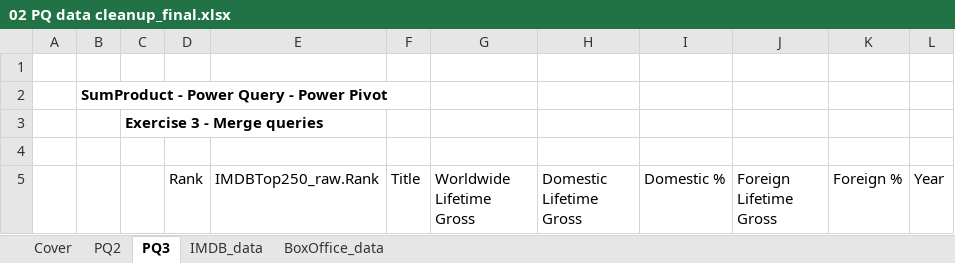
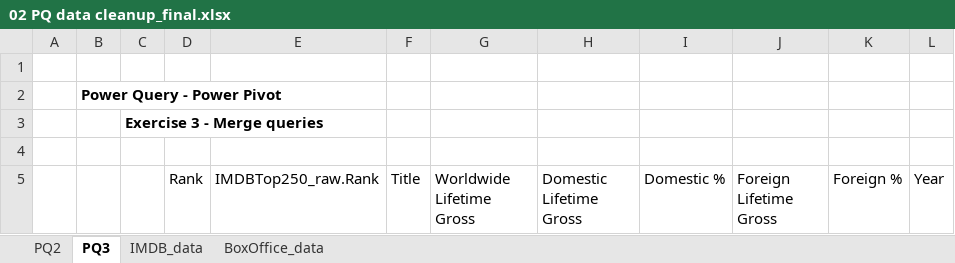
Before and after one commit to stringfestdata/meonske-2025, an Excel workbook: power-query-power-pivot/data/02 PQ data cleanup_final.xlsx, sheet PQ3, drawn as a sheet; only a part is shown; values as stored, in another font and other column widths than the file's, no borders; table styles not drawn; the diff names each change by its address in the sheet, - before the commit and + after, or states it on an @@ line.

```diff
--- a/power-query-power-pivot/data/02 PQ data cleanup_final.xlsx (sheet PQ3)
+++ b/power-query-power-pivot/data/02 PQ data cleanup_final.xlsx (sheet PQ3)
-sheet tab: Cover
-B2: SumProduct - Power Query - Power Pivot
+B2: Power Query - Power Pivot
```
Also changed, not shown: sheet PQ2, charts or pictures, power-query-power-pivot/data/01 PQ simple import_final.xlsx, power-query-power-pivot/data/02 PQ data cleanup.xlsx, 52 other files.
